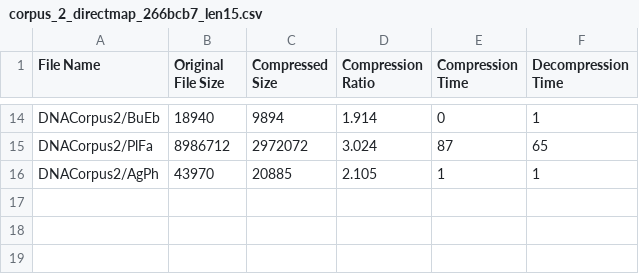
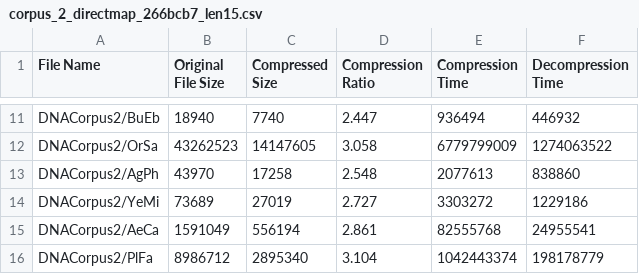
Before and after one commit to cadencorontzos/lzwfordna, a CSV file: pdf/data/stats/directmap/corpus_2_directmap_266bcb7_len15.csv, drawn as a sheet; only a part is shown, gaps mark what is left out; removed rows and columns are numbered as before the commit, all else as after; the diff covers the shown part only; the diff names each change by its address in the sheet, - before the commit and + after, or states it on an @@ line.

Commit message:
redid direct map stats

```diff
--- a/pdf/data/stats/directmap/corpus_2_directmap_266bcb7_len15.csv
+++ b/pdf/data/stats/directmap/corpus_2_directmap_266bcb7_len15.csv
-C11 (Compressed Size): 9894
+C11 (Compressed Size): 7740
-D11 (Compression Ratio): 1.914
+D11 (Compression Ratio): 2.447
-E11 (Compression Time): 0
+E11 (Compression Time): 936494
-F11 (Decompression Time): 1
+F11 (Decompression Time): 446932
-row 15: DNACorpus2/PlFa | 8986712 | 2972072 | 3.024 | 87 | 65
+row 12: DNACorpus2/OrSa | 43262523 | 14147605 | 3.058 | 6779799009 | 1274063522
-C13 (Compressed Size): 20885
+C13 (Compressed Size): 17258
-D13 (Compression Ratio): 2.105
+D13 (Compression Ratio): 2.548
-E13 (Compression Time): 1
+E13 (Compression Time): 2077613
-F13 (Decompression Time): 1
+F13 (Decompression Time): 838860
+row 14: DNACorpus2/YeMi | 73689 | 27019 | 2.727 | 3303272 | 1229186
+row 15: DNACorpus2/AeCa | 1591049 | 556194 | 2.861 | 82555768 | 24955541
+row 16: DNACorpus2/PlFa | 8986712 | 2895340 | 3.104 | 1042443374 | 198178779
```
Also changed, not shown: 3 added rows, 6 removed rows and 24 edited cells elsewhere in this file, pdf/data/stats/directmap/corpus_1_directmap_266bcb7_len15.csv, 8 other files.
